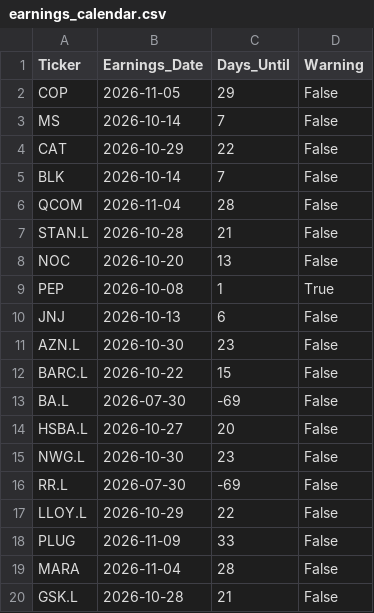
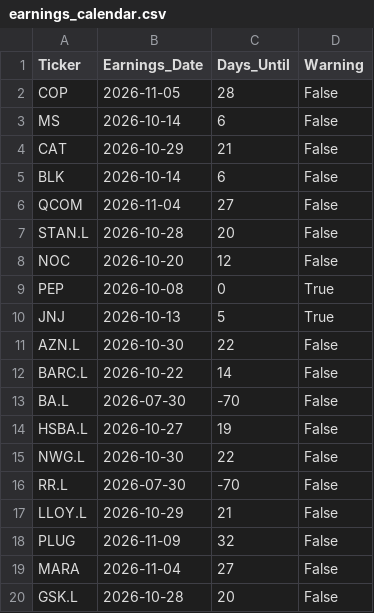
Before and after one commit to garywoodham/woody_stocks, a CSV file: earnings_calendar.csv, drawn as a sheet.

```diff
--- a/earnings_calendar.csv
+++ b/earnings_calendar.csv
@@ -1,20 +1,20 @@
 Ticker,Earnings_Date,Days_Until,Warning
-COP,2026-11-05,29,False
-MS,2026-10-14,7,False
-CAT,2026-10-29,22,False
-BLK,2026-10-14,7,False
-QCOM,2026-11-04,28,False
-STAN.L,2026-10-28,21,False
-NOC,2026-10-20,13,False
-PEP,2026-10-08,1,True
-JNJ,2026-10-13,6,False
-AZN.L,2026-10-30,23,False
-BARC.L,2026-10-22,15,False
-BA.L,2026-07-30,-69,False
-HSBA.L,2026-10-27,20,False
-NWG.L,2026-10-30,23,False
-RR.L,2026-07-30,-69,False
-LLOY.L,2026-10-29,22,False
-PLUG,2026-11-09,33,False
-MARA,2026-11-04,28,False
-GSK.L,2026-10-28,21,False
+COP,2026-11-05,28,False
+MS,2026-10-14,6,False
+CAT,2026-10-29,21,False
+BLK,2026-10-14,6,False
+QCOM,2026-11-04,27,False
+STAN.L,2026-10-28,20,False
+NOC,2026-10-20,12,False
+PEP,2026-10-08,0,True
+JNJ,2026-10-13,5,True
+AZN.L,2026-10-30,22,False
+BARC.L,2026-10-22,14,False
+BA.L,2026-07-30,-70,False
+HSBA.L,2026-10-27,19,False
+NWG.L,2026-10-30,22,False
+RR.L,2026-07-30,-70,False
+LLOY.L,2026-10-29,21,False
+PLUG,2026-11-09,32,False
+MARA,2026-11-04,27,False
+GSK.L,2026-10-28,20,False
```
Also changed, not shown: daily_signals.csv, risk_metrics.csv, 2 other files.
